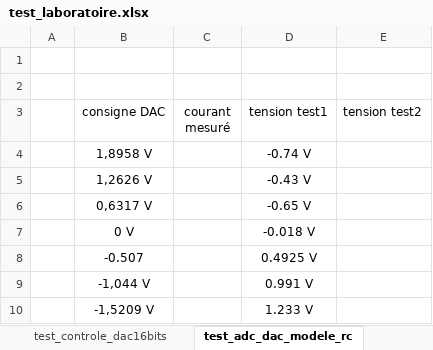
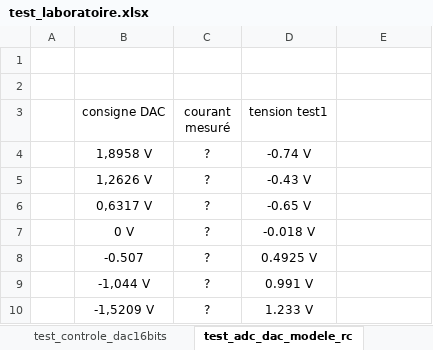
Before and after one commit to math1996/projet_stage_ete2017, an Excel workbook: test_laboratoire.xlsx, sheet test_adc_dac_modele_rc, drawn as a sheet; values as stored, in another font and other column widths than the file's, no borders; the diff names each change by its address in the sheet, - before the commit and + after, or states it on an @@ line.

Commit message:
tests du générateur d'onde triangulaire, évantuelle modification du module de test

```diff
--- a/test_laboratoire.xlsx (sheet test_adc_dac_modele_rc)
+++ b/test_laboratoire.xlsx (sheet test_adc_dac_modele_rc)
-E3: tension test2
+E3: (empty)
-C4:C10 (courant mesuré): (empty)
+C4:C10 (courant mesuré): ?
```
Also changed, not shown: charts or pictures, 16 other files.
